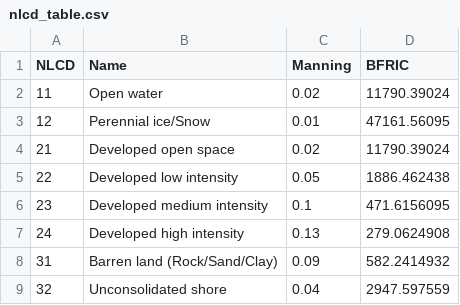
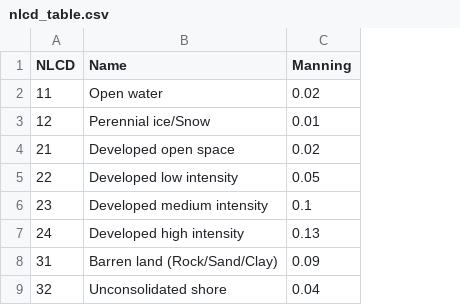
Before and after one commit to larryyin/rectangular, a CSV file: templates/nlcd_table.csv, drawn as a sheet; only a part is shown; the diff names each change by its address in the sheet, - before the commit and + after, or states it on an @@ line.

```diff
--- a/templates/nlcd_table.csv
+++ b/templates/nlcd_table.csv
-column D (BFRIC), rows 2-9: 11790.39024 | 47161.56095 | 11790.39024 | 1886.462438 | 471.6156095 | 279.0624908 | 582.2414932 | 2947.597559
```
Also changed, not shown: 2 other files.
